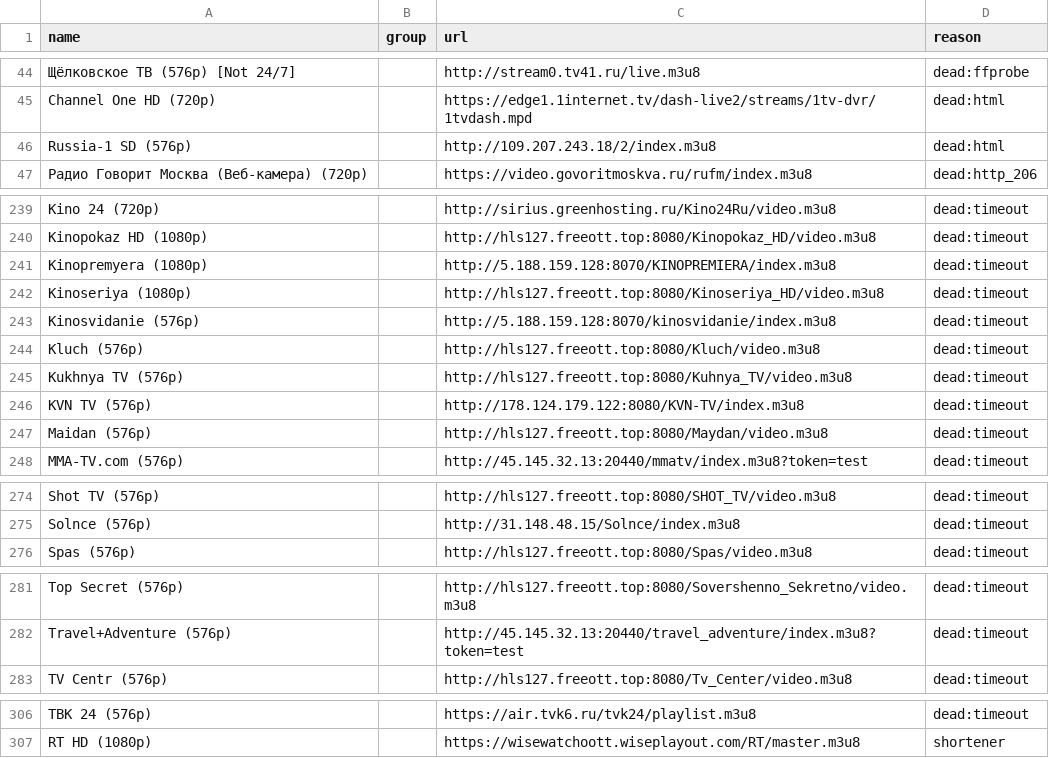
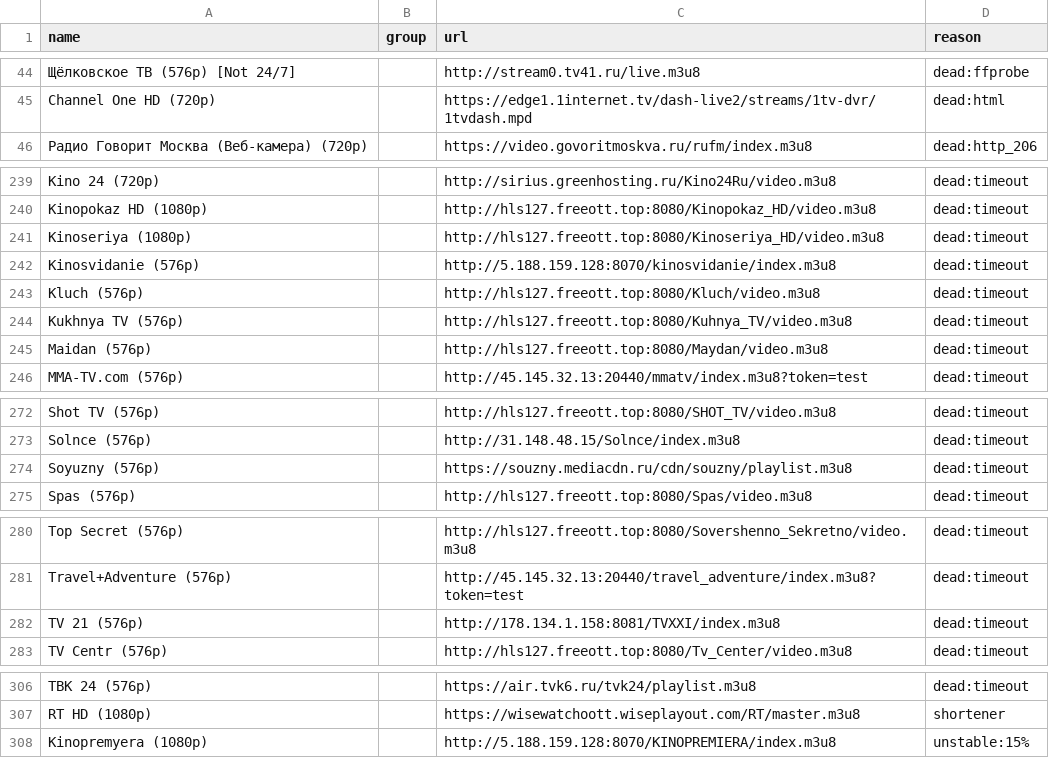
Before and after one commit to gvineon550-coder/8Z6evf3ezzM469, a CSV file: docs/rejected.csv, drawn as a sheet; only a part is shown, gaps mark what is left out; removed rows and columns are numbered as before the commit, all else as after; the diff covers the shown part only; the diff names each change by its address in the sheet, - before the commit and + after, or states it on an @@ line.

```diff
--- a/docs/rejected.csv
+++ b/docs/rejected.csv
-row 46: Russia-1 SD (576p) |  | http://109.207.243.18/2/index.m3u8 | dead:html
-row 241: Kinopremyera (1080p) |  | http://5.188.159.128:8070/KINOPREMIERA/index.m3u8 | dead:timeout
-row 246: KVN TV (576p) |  | http://178.124.179.122:8080/KVN-TV/index.m3u8 | dead:timeout
+row 274: Soyuzny (576p) |  | https://souzny.mediacdn.ru/cdn/souzny/playlist.m3u8 | dead:timeout
+row 282: TV 21 (576p) |  | http://178.134.1.158:8081/TVXXI/index.m3u8 | dead:timeout
+row 308: Kinopremyera (1080p) |  | http://5.188.159.128:8070/KINOPREMIERA/index.m3u8 | unstable:15%
```
Also changed, not shown: 6 added rows, 5 removed rows and 2 edited cells elsewhere in this file, 25 other files.
